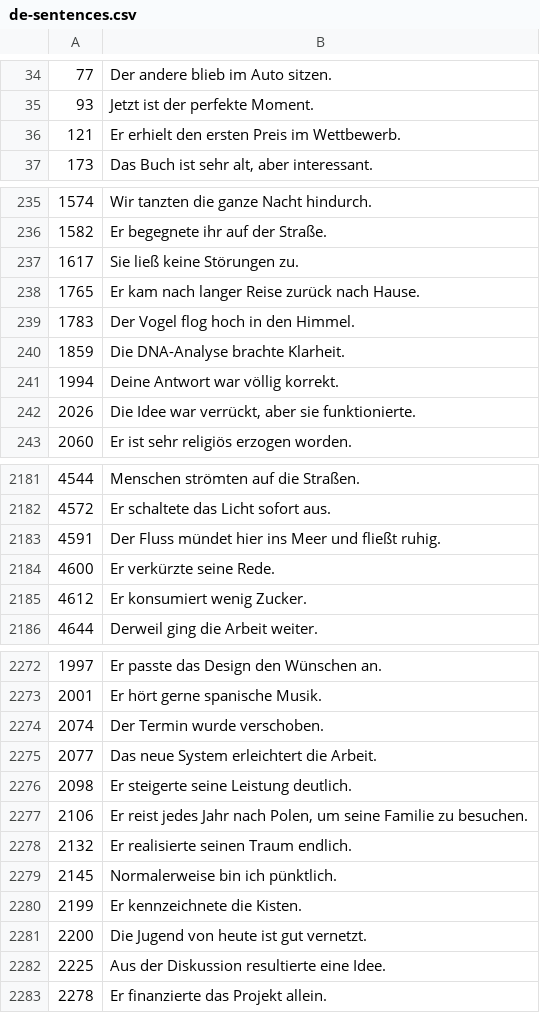
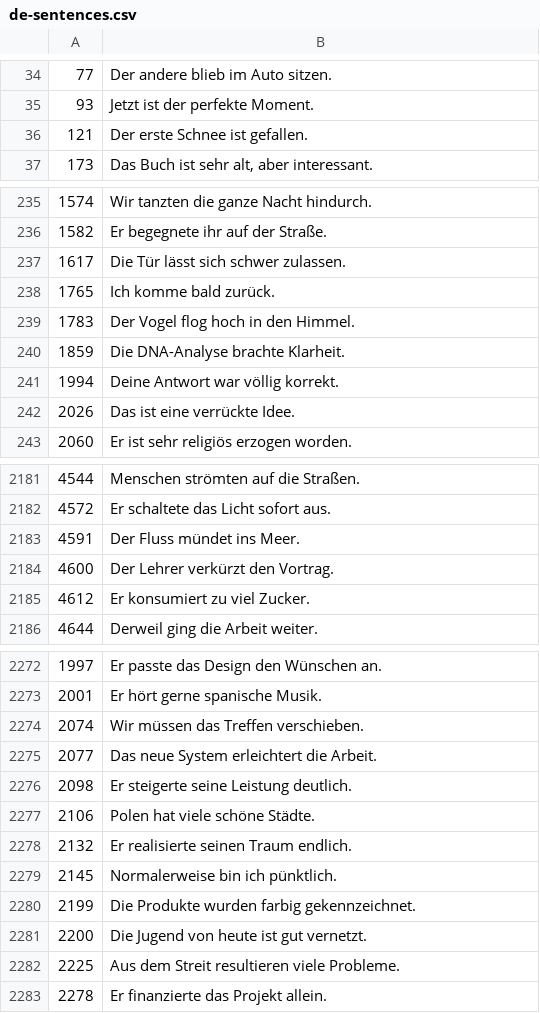
Before and after one commit to deemp/anki-decks, a CSV file: sentences/frequency/de/data/processed/de-sentences.csv, drawn as a sheet; only a part is shown, gaps mark what is left out; the diff covers the shown part only.

Commit message:
fix(sentences): update sentences

```diff
--- a/sentences/frequency/de/data/processed/de-sentences.csv
+++ b/sentences/frequency/de/data/processed/de-sentences.csv
@@ -35,3 +35,3 @@
 93|Jetzt ist der perfekte Moment.
-121|Er erhielt den ersten Preis im Wettbewerb.
+121|Der erste Schnee ist gefallen.
 173|Das Buch ist sehr alt, aber interessant.
@@ -236,4 +236,4 @@
 1582|Er begegnete ihr auf der Straße.
-1617|Sie ließ keine Störungen zu.
-1765|Er kam nach langer Reise zurück nach Hause.
+1617|Die Tür lässt sich schwer zulassen.
+1765|Ich komme bald zurück.
 1783|Der Vogel flog hoch in den Himmel.
@@ -241,3 +241,3 @@
 1994|Deine Antwort war völlig korrekt.
-2026|Die Idee war verrückt, aber sie funktionierte.
+2026|Das ist eine verrückte Idee.
 2060|Er ist sehr religiös erzogen worden.
@@ -2182,5 +2182,5 @@
 4572|Er schaltete das Licht sofort aus.
-4591|Der Fluss mündet hier ins Meer und fließt ruhig.
-4600|Er verkürzte seine Rede.
-4612|Er konsumiert wenig Zucker.
+4591|Der Fluss mündet ins Meer.
+4600|Der Lehrer verkürzt den Vortrag.
+4612|Er konsumiert zu viel Zucker.
 4644|Derweil ging die Arbeit weiter.
@@ -2273,11 +2273,11 @@
 2001|Er hört gerne spanische Musik.
-2074|Der Termin wurde verschoben.
+2074|Wir müssen das Treffen verschieben.
 2077|Das neue System erleichtert die Arbeit.
 2098|Er steigerte seine Leistung deutlich.
-2106|Er reist jedes Jahr nach Polen, um seine Familie zu besuchen.
+2106|Polen hat viele schöne Städte.
 2132|Er realisierte seinen Traum endlich.
 2145|Normalerweise bin ich pünktlich.
-2199|Er kennzeichnete die Kisten.
+2199|Die Produkte wurden farbig gekennzeichnet.
 2200|Die Jugend von heute ist gut vernetzt.
-2225|Aus der Diskussion resultierte eine Idee.
+2225|Aus dem Streit resultieren viele Probleme.
 2278|Er finanzierte das Projekt allein.
```
Also changed, not shown: 138 edited cells elsewhere in this file.
